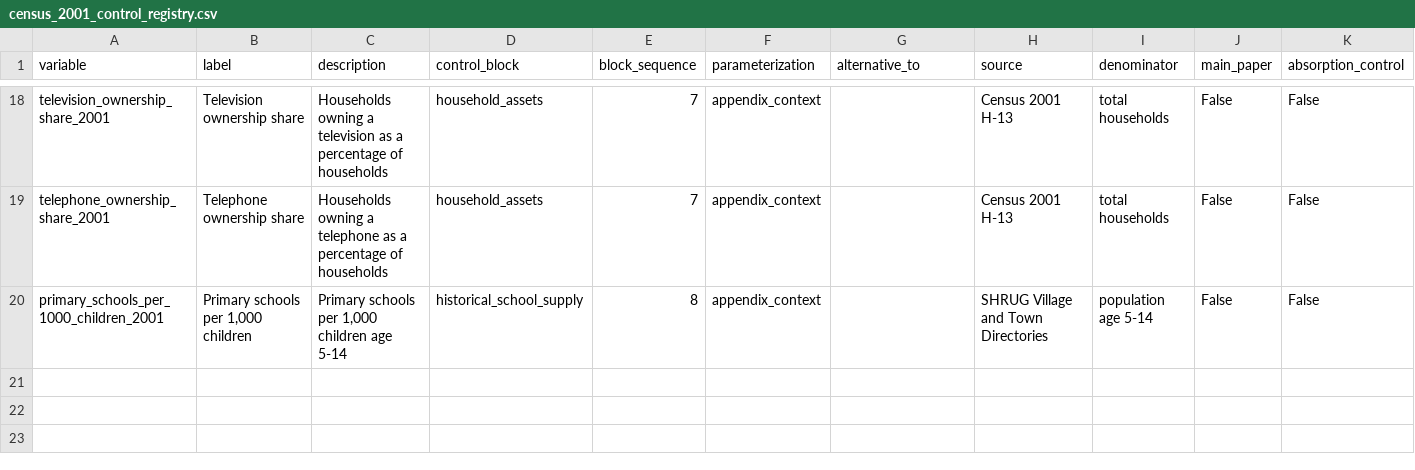
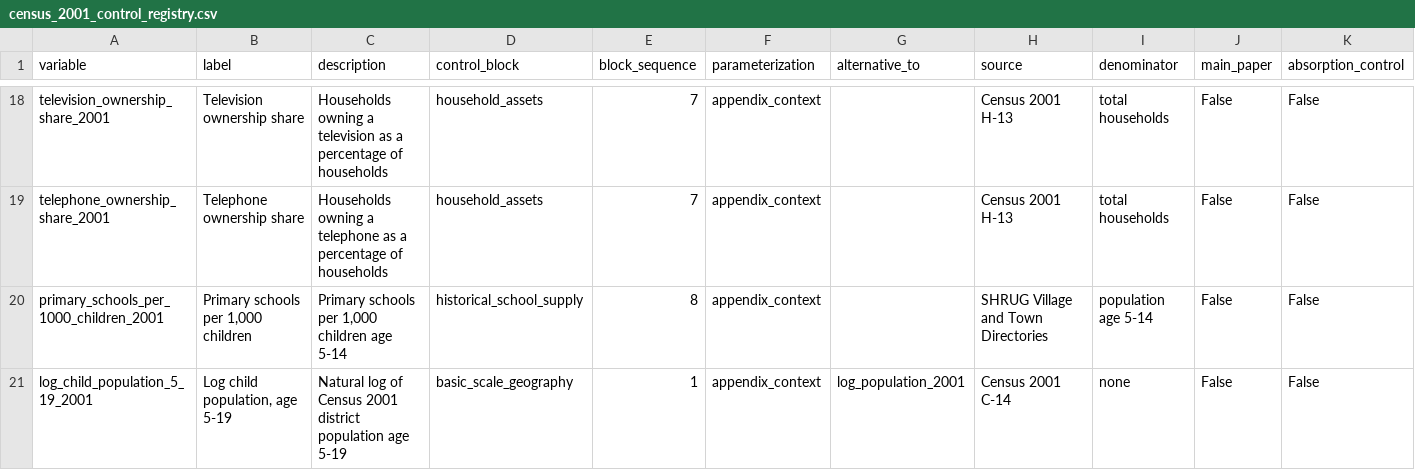
Before and after one commit to rishavbroy/emi-inequality-india, a CSV file: data/metadata/census_2001_control_registry.csv, drawn as a sheet; only a part is shown, gaps mark what is left out; rows hold the shown columns only; the diff names each change by its address in the sheet, - before the commit and + after, or states it on an @@ line.

Commit message:
feat(census): add Shastry child population control

```diff
--- a/data/metadata/census_2001_control_registry.csv
+++ b/data/metadata/census_2001_control_registry.csv
+row 21: log_child_population_5_19_2001 | Log child population, age 5-19 | Natural log of Census 2001 district population age 5-19 | basic_scale_geography | 1 | appendix_context | log_population_2001 | Census 2001 C-14 | none | False | False
```
Also changed, not shown: data/metadata/checksums.csv, 3 other files.
